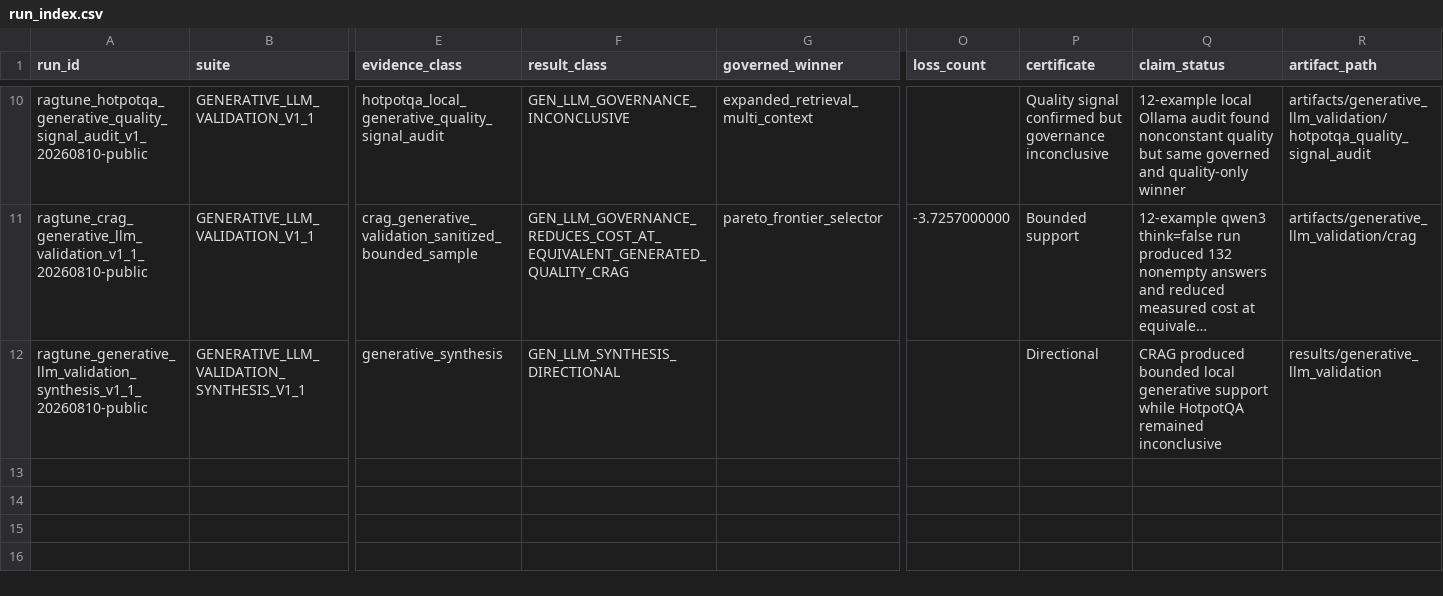
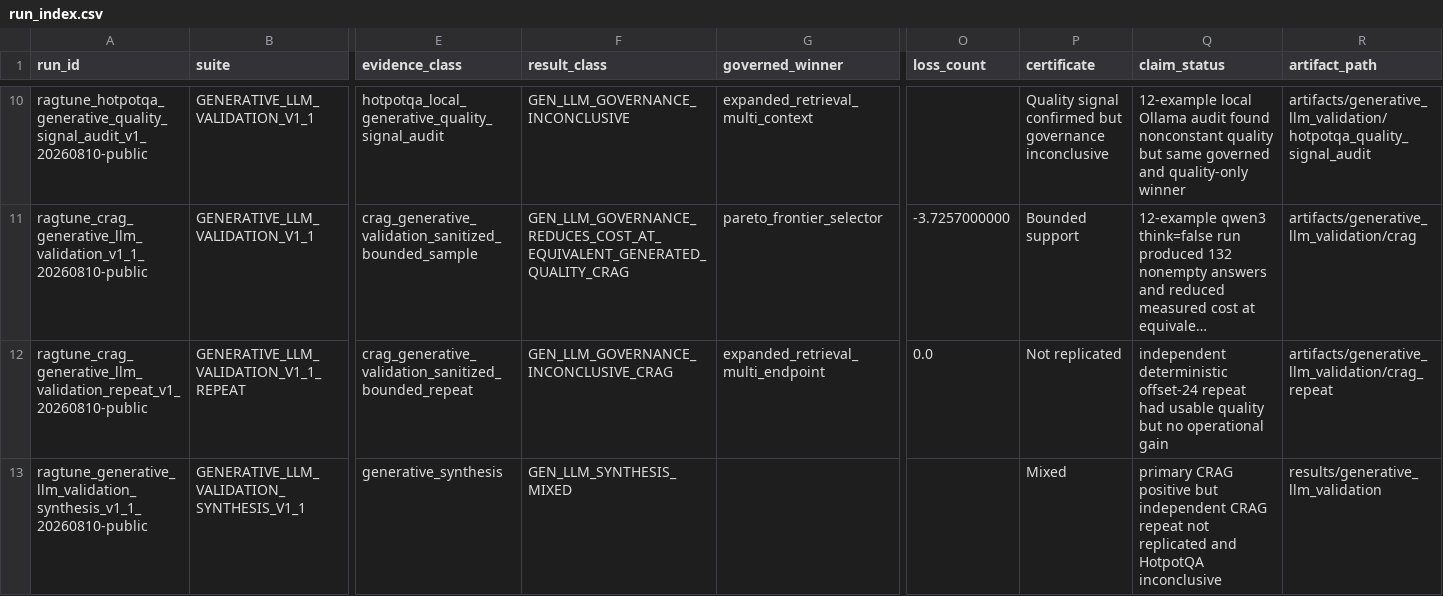
Before and after one commit to AIM-RAGTune/rag-tuning-governance, a CSV file: results/run_index.csv, drawn as a sheet; only a part is shown, gaps mark what is left out; long unchanged cells end in …; addresses are those after the commit; rows hold the shown columns only; the diff names each change by its address in the sheet, - before the commit and + after, or states it on an @@ line.

Commit message:
Add independent CRAG generative repeat comparison (#6)
Co-authored-by: AIMIPFactory <aimipfactory@wikiwoos-Mac-mini.local>

```diff
--- a/results/run_index.csv
+++ b/results/run_index.csv
+row 12: ragtune_crag_generative_llm_validation_repeat_v1_20260810-public | GENERATIVE_LLM_VALIDATION_V1_1_REPEAT | crag_generative_validation_sanitized_bounded_repeat | GEN_LLM_GOVERNANCE_INCONCLUSIVE_CRAG | expanded_retrieval_multi_endpoint | 0.0 | Not replicated | independent deterministic offset-24 repeat had usable quality but no operational gain | artifacts/generative_llm_validation/crag_repeat
-F13 (result_class): GEN_LLM_SYNTHESIS_DIRECTIONAL
+F13 (result_class): GEN_LLM_SYNTHESIS_MIXED
-P13 (certificate): Directional
+P13 (certificate): Mixed
-Q13 (claim_status): CRAG produced bounded local generative support while HotpotQA remained inconclusive
+Q13 (claim_status): primary CRAG positive but independent CRAG repeat not replicated and HotpotQA inconclusive
```
Also changed, not shown: results/claim_status/claim_status_table.csv, results/tables/claim_status_table.csv, 37 other files.
